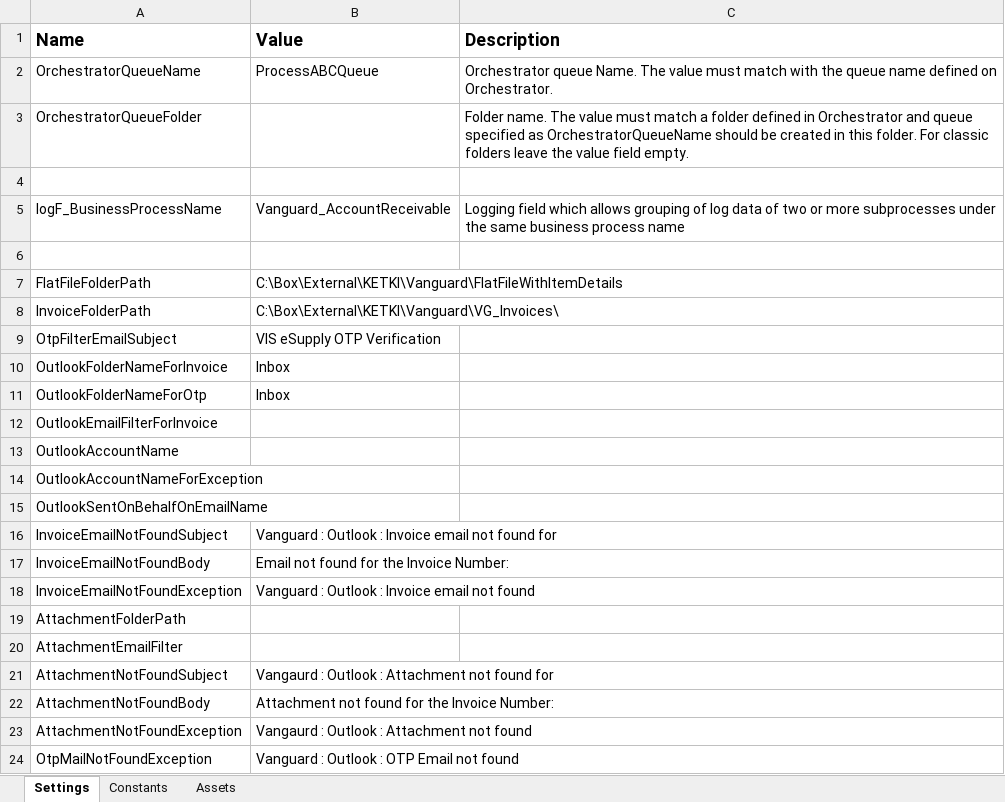
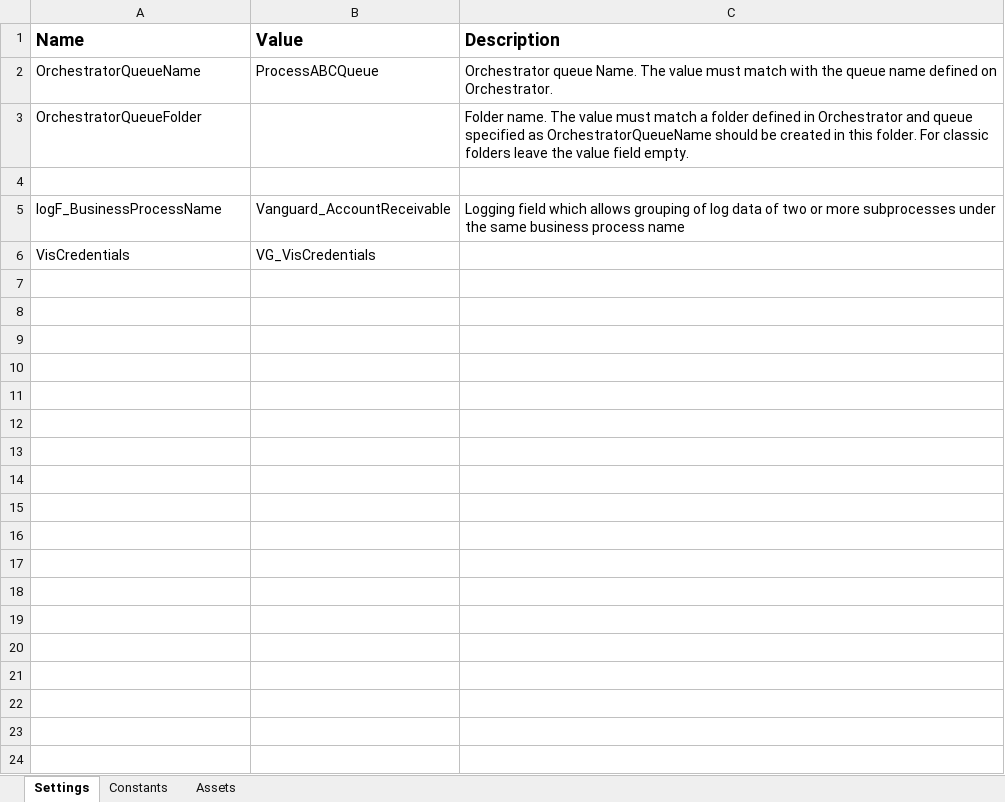
Before and after one commit to FBAP/FBSG_RPA_TEL_AR_VG, an Excel workbook: Data/VanguardConfig.xlsx, sheet Settings, drawn as a sheet; only a part is shown; values as stored, in another font and other column widths than the file's, no borders; removed rows and columns are numbered as before the commit, all else as after; the diff covers the shown part only; the diff names each change by its address in the sheet, - before the commit and + after, or states it on an @@ line.

```diff
--- a/Data/VanguardConfig.xlsx (sheet Settings)
+++ b/Data/VanguardConfig.xlsx (sheet Settings)
-row 6: (empty)
+row 6: VisCredentials | VG_VisCredentials
-row 7: FlatFileFolderPath | C:\Box\External\KETKI\Vanguard\FlatFileWithItemDetails
-row 8: InvoiceFolderPath | C:\Box\External\KETKI\Vanguard\VG_Invoices\
-row 9: OtpFilterEmailSubject | VIS eSupply OTP Verification
-row 10: OutlookFolderNameForInvoice | Inbox
-row 11: OutlookFolderNameForOtp | Inbox
-row 12: OutlookEmailFilterForInvoice
-row 13: OutlookAccountName
-row 14: OutlookAccountNameForException
-row 15: OutlookSentOnBehalfOnEmailName
-row 16: InvoiceEmailNotFoundSubject | Vanguard : Outlook : Invoice email not found for
-row 17: InvoiceEmailNotFoundBody | Email not found for the Invoice Number:
-row 18: InvoiceEmailNotFoundException | Vanguard : Outlook : Invoice email not found
-row 19: AttachmentFolderPath
-row 20: AttachmentEmailFilter
-row 21: AttachmentNotFoundSubject | Vangaurd : Outlook : Attachment not found for
-row 22: AttachmentNotFoundBody | Attachment not found for the Invoice Number:
-row 23: AttachmentNotFoundException | Vangaurd : Outlook : Attachment not found
-row 24: OtpMailNotFoundException | Vanguard : Outlook : OTP Email not found
```
Also changed, not shown: 53 removed rows elsewhere in this sheet, sheet Assets, sheet Constants, 22 other files.
